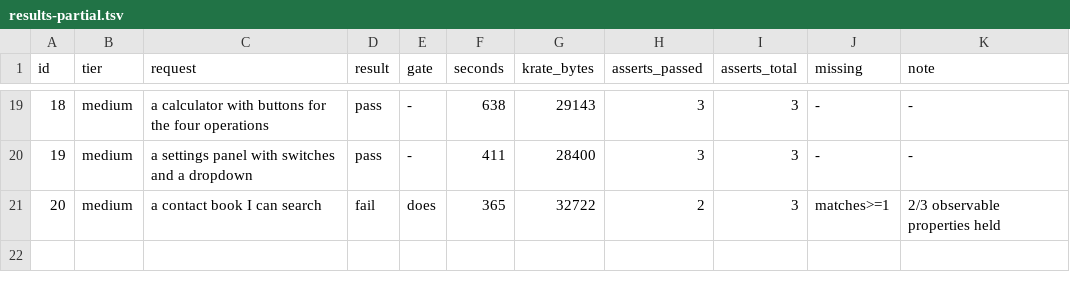
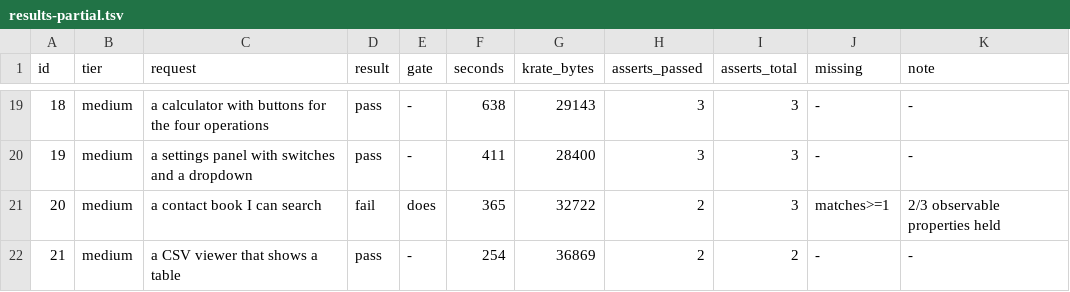
Before and after one commit to incyashraj/krate, a TSV file: evidence/benchmark/run3/results-partial.tsv, drawn as a sheet; only a part is shown, gaps mark what is left out.

Commit message:
req 21, and the three divergences turn out to share a shape
The CSV viewer parsed 240 rows and scrolled 900 pixels, and still says
columns where the corpus wants cols.

All three passes that needed the alternatives operator are now visible
together: expenses for entries, operations for ops, columns for cols. Two of
the three are the same thing -- the app writing a word out in full where the
corpus abbreviates -- and on those the app is arguably right. `columns` reads
better than `cols`, and nothing in the request implies the shorthand.

So the conclusion is about the corpus, not the pack. cols>=2 and ops>=4 ask
for an abbreviation no request implies, and the fix is to spell them out.
Teaching apps to guess a reader's preferred shorthand would be fitting the
product to the measure, which is the failure this entire exercise exists to
avoid.

Standing: raw 20/21, against run 2's corpus 17/21.

```diff
--- a/evidence/benchmark/run3/results-partial.tsv
+++ b/evidence/benchmark/run3/results-partial.tsv
@@ -21 +21,2 @@ id	tier	request	result	gate	seconds	krate_bytes	asserts_passed	asserts_total	mis
 20	medium	a contact book I can search	fail	does	365	32722	2	3	matches>=1	2/3 observable properties held
+21	medium	a CSV viewer that shows a table	pass	-	254	36869	2	2	-	-
```
Also changed, not shown: 2 other files.
